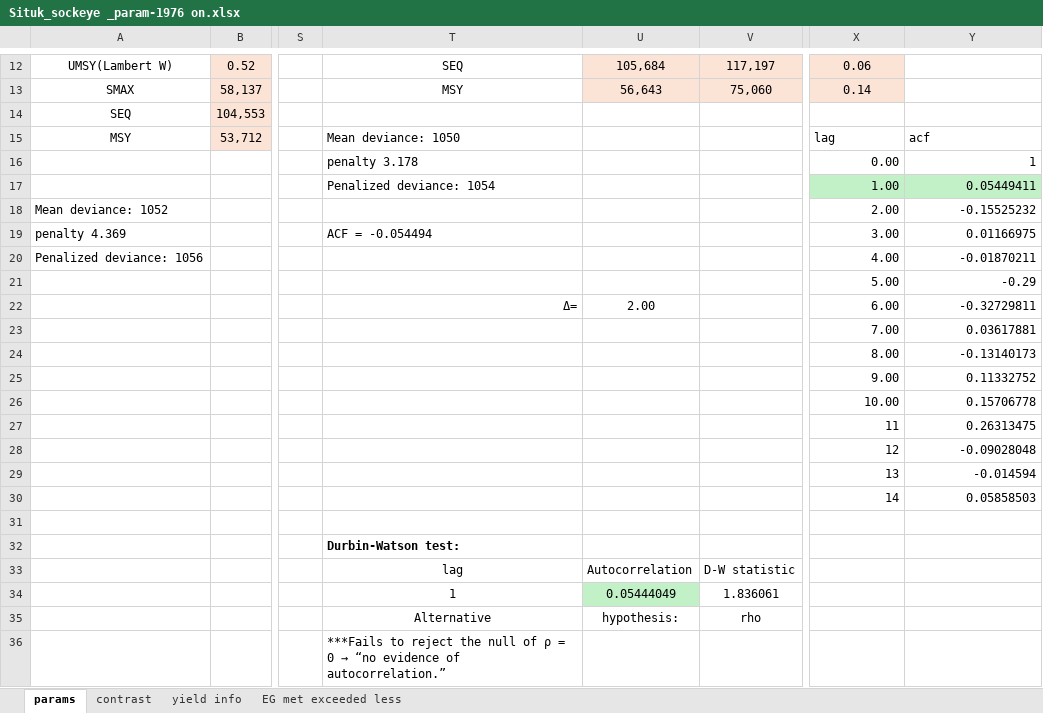
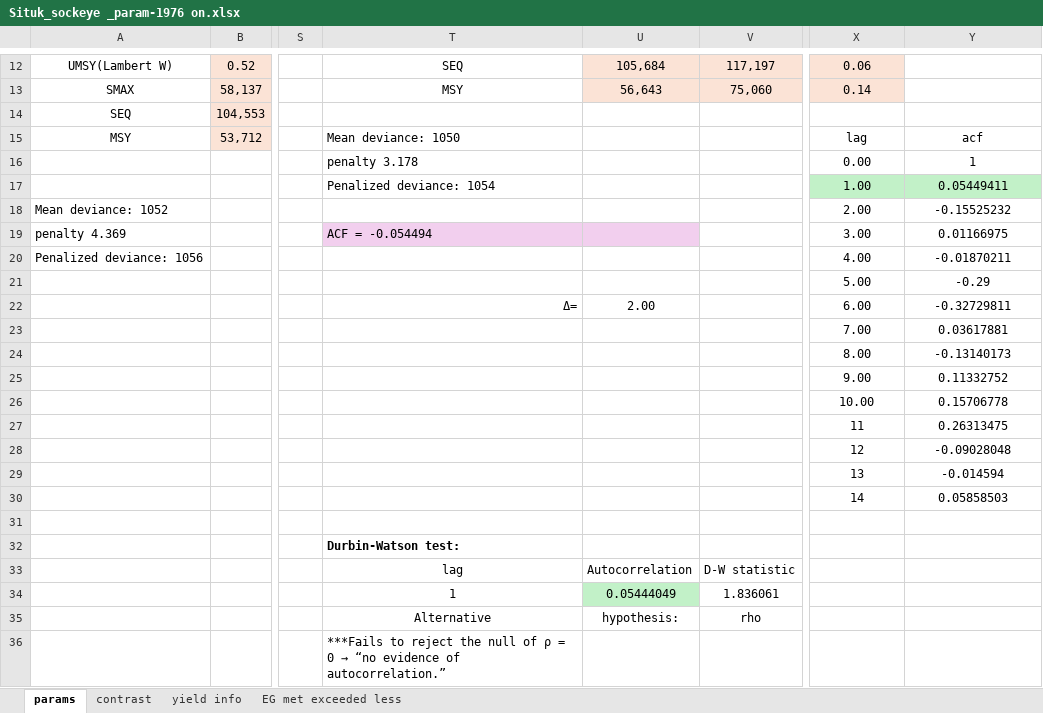
Before and after one commit to commfish/Situk_sockeye, an Excel workbook: Situk_sockeye _param-1976 on.xlsx, sheet params, drawn as a sheet; only a part is shown, gaps mark what is left out; values as stored, in another font and other column widths than the file's, no borders; 1 other sheet too large or unreadable and not compared; the diff names each change by its address in the sheet, - before the commit and + after, or states it on an @@ line.

```diff
--- a/Situk_sockeye _param-1976 on.xlsx (sheet params)
+++ b/Situk_sockeye _param-1976 on.xlsx (sheet params)
-X15:Y15 alignment: left
+X15:Y15 alignment: center
-X16:Y30 alignment: right
+X16:Y30 alignment: center
-T19:U19 fill: none
+T19:U19 fill: #F2CFEE
```
Also changed, not shown: Situk_sockeye _param-1988 on.xlsx, 7 other files.
